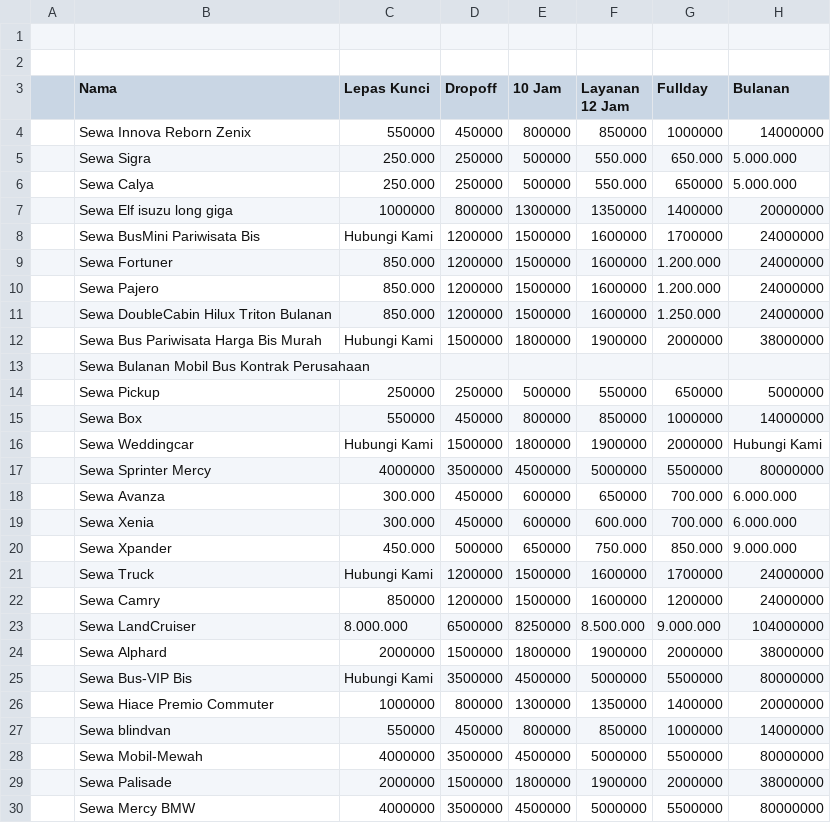
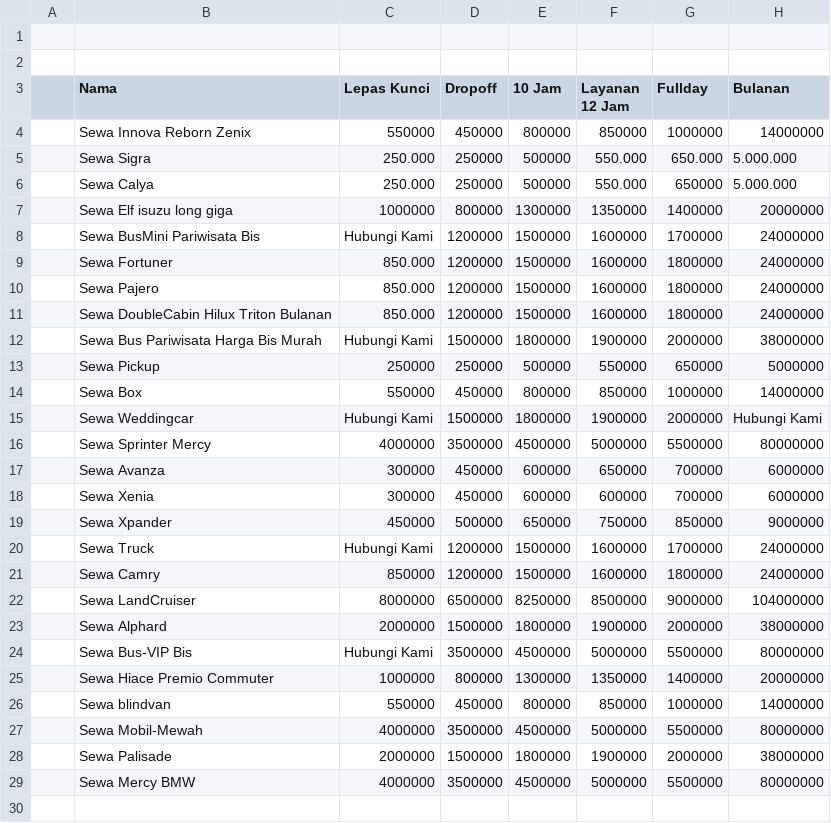
Before and after one commit to OkkaOmarrosi/okkarent, a CSV file: post-harga.csv, drawn as a sheet.

Commit message:
update harga terbaru

```diff
--- a/post-harga.csv
+++ b/post-harga.csv
@@ -8,7 +8,6 @@
 ,Sewa BusMini Pariwisata Bis,Hubungi Kami,1200000,1500000,1600000,1700000,24000000
-,Sewa Fortuner,850.000,1200000,1500000,1600000,1.200.000,24000000
-,Sewa Pajero,850.000,1200000,1500000,1600000,1.200.000,24000000
-,Sewa DoubleCabin Hilux Triton Bulanan,850.000,1200000,1500000,1600000,1.250.000,24000000
+,Sewa Fortuner,850.000,1200000,1500000,1600000,1800000,24000000
+,Sewa Pajero,850.000,1200000,1500000,1600000,1800000,24000000
+,Sewa DoubleCabin Hilux Triton Bulanan,850.000,1200000,1500000,1600000,1800000,24000000
 ,Sewa Bus Pariwisata Harga Bis Murah,Hubungi Kami,1500000,1800000,1900000,2000000,38000000
-,Sewa Bulanan Mobil Bus Kontrak Perusahaan,,,,,,
 ,Sewa Pickup,250000,250000,500000,550000,650000,5000000
@@ -17,8 +16,8 @@
 ,Sewa Sprinter Mercy,4000000,3500000,4500000,5000000,5500000,80000000
-,Sewa Avanza,300.000,450000,600000,650000,700.000,6.000.000
-,Sewa Xenia,300.000,450000,600000,600.000,700.000,6.000.000
-,Sewa Xpander,450.000,500000,650000,750.000,850.000,9.000.000
+,Sewa Avanza,300000,450000,600000,650000,700000,6000000
+,Sewa Xenia,300000,450000,600000,600000,700000,6000000
+,Sewa Xpander,450000,500000,650000,750000,850000,9000000
 ,Sewa Truck,Hubungi Kami,1200000,1500000,1600000,1700000,24000000
-,Sewa Camry,850000,1200000,1500000,1600000,1200000,24000000
-,Sewa LandCruiser,8.000.000,6500000,8250000,8.500.000,9.000.000,104000000
+,Sewa Camry,850000,1200000,1500000,1600000,1800000,24000000
+,Sewa LandCruiser,8000000,6500000,8250000,8500000,9000000,104000000
 ,Sewa Alphard,2000000,1500000,1800000,1900000,2000000,38000000
```
Also changed, not shown: 1 other file.
